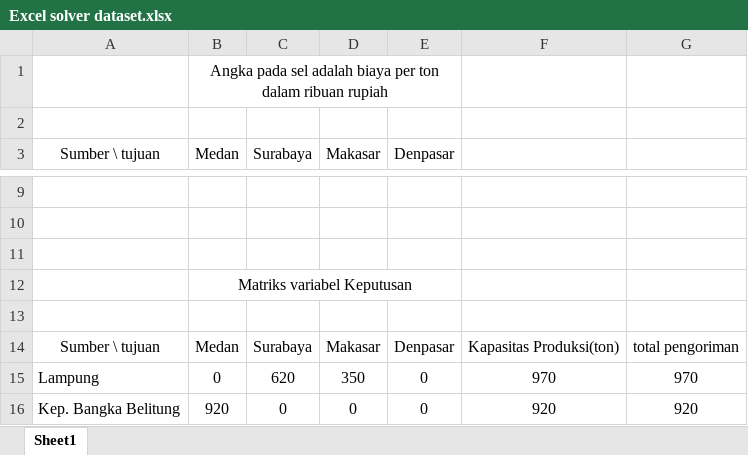
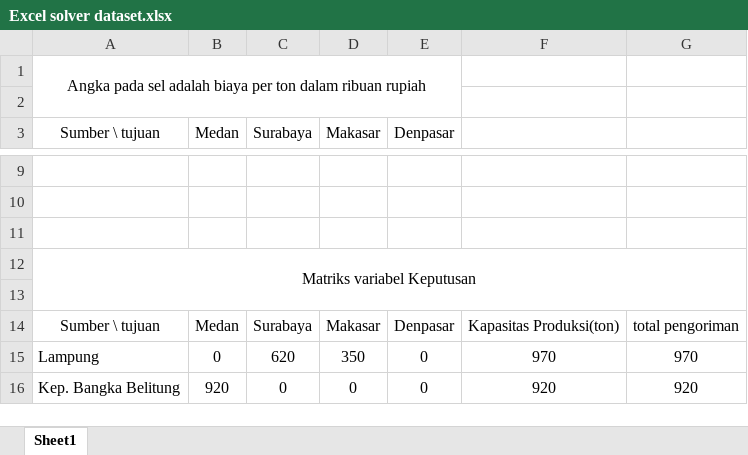
Before and after one commit to Rizz-N/TRO-produksi-padi, an Excel workbook: Excel solver dataset.xlsx, sheet Sheet1, drawn as a sheet; only a part is shown, gaps mark what is left out; values as stored, in another font and other column widths than the file's, no borders; removed rows and columns are numbered as before the commit, all else as after; the diff names each change by its address in the sheet, - before the commit and + after, or states it on an @@ line.

```diff
--- a/Excel solver dataset.xlsx (sheet Sheet1)
+++ b/Excel solver dataset.xlsx (sheet Sheet1)
-row 1:  | Angka pada sel adalah biaya per ton dalam ribuan rupiah
+row 1: Angka pada sel adalah biaya per ton dalam ribuan rupiah
-row 12:  | Matriks variabel Keputusan
+row 12: Matriks variabel Keputusan
```
Also changed, not shown: 3 other files.
